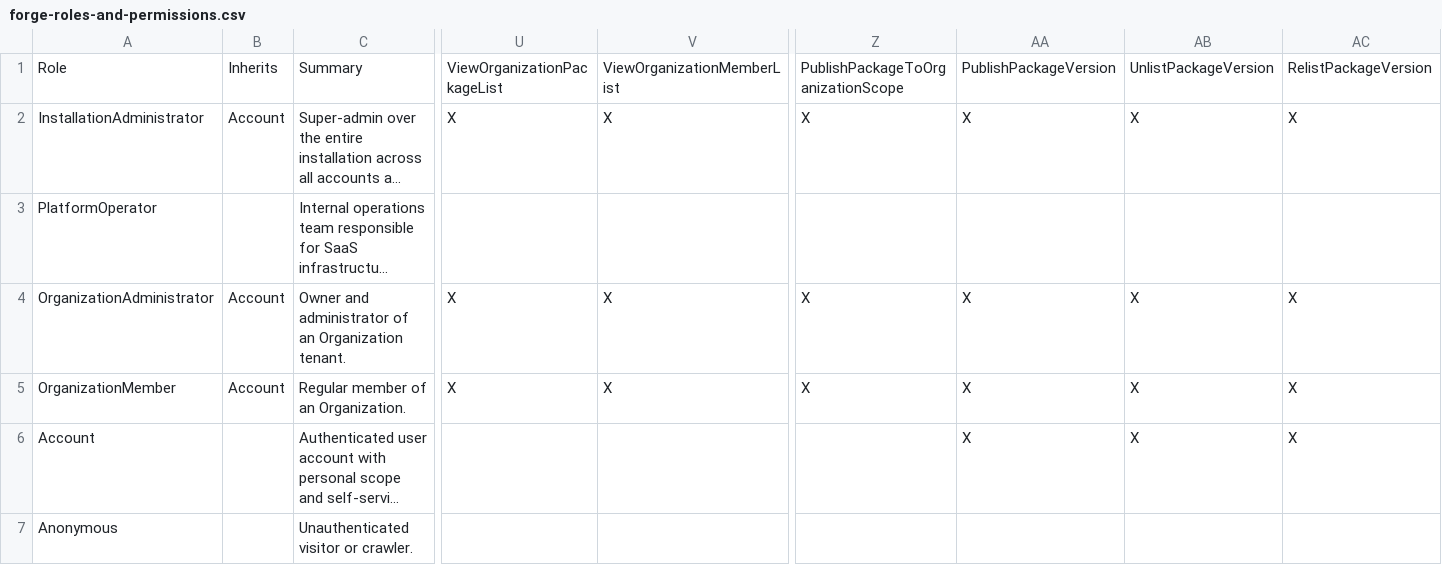
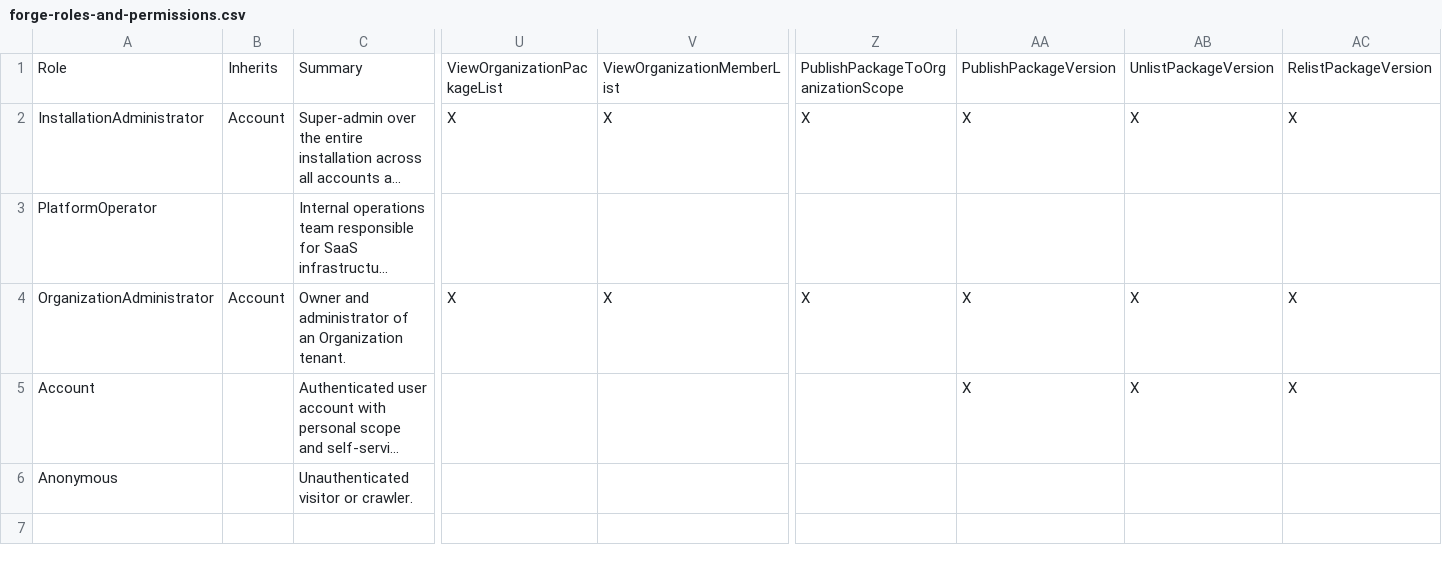
Before and after one commit to mycelium-cmbse/mycelium-forge, a CSV file: Mycelium.Forge.Generator/Resources/forge-roles-and-permissions.csv, drawn as a sheet; only a part is shown, gaps mark what is left out; long unchanged cells end in …; rows hold the shown columns only; the diff names each change by its address in the sheet, - before the commit and + after, or states it on an @@ line.

```diff
--- a/Mycelium.Forge.Generator/Resources/forge-roles-and-permissions.csv
+++ b/Mycelium.Forge.Generator/Resources/forge-roles-and-permissions.csv
-row 5: OrganizationMember | Account | Regular member of an Organization. | X | X | X | X | X | X
```
Also changed, not shown: Mycelium.Forge.Generator/Resources/forge-entity-permissions.csv, 50 other files.
